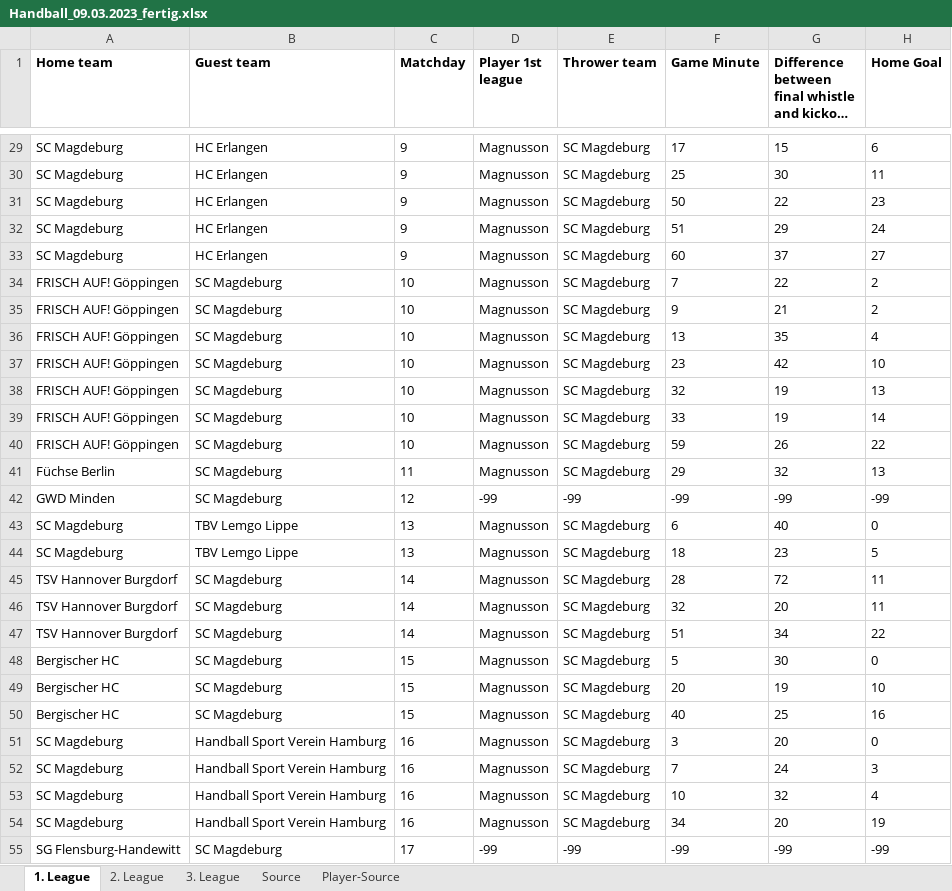
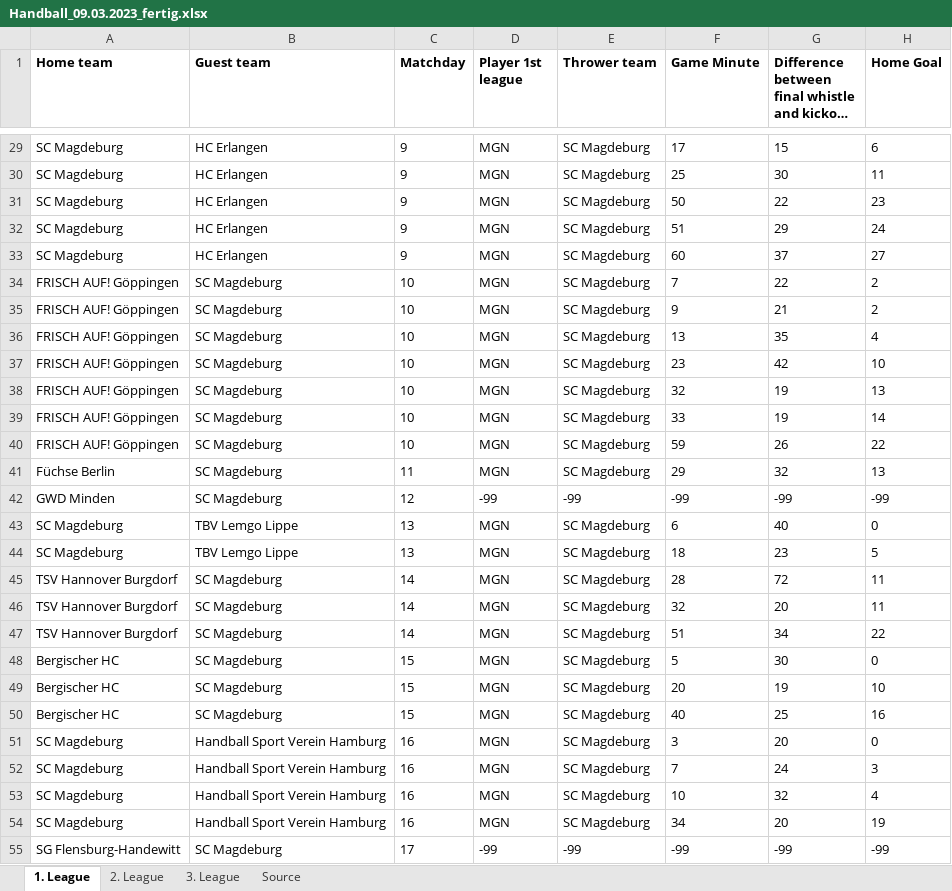
Before and after one commit to nayansavaliya/handball-data-science, an Excel workbook: data/final/Handball_09.03.2023_fertig.xlsx, sheet 1. League, drawn as a sheet; only a part is shown, gaps mark what is left out; long unchanged cells end in …; values as stored, in another font and other column widths than the file's, no borders; charts and pictures not drawn; the diff covers the shown part only; the diff names each change by its address in the sheet, - before the commit and + after, or states it on an @@ line.

```diff
--- a/data/final/Handball_09.03.2023_fertig.xlsx (sheet 1. League)
+++ b/data/final/Handball_09.03.2023_fertig.xlsx (sheet 1. League)
-sheet tab: Player-Source
-D29:D41 (Player 1st league): Magnusson
+D29:D41 (Player 1st league): MGN
-D43:D54 (Player 1st league): Magnusson
+D43:D54 (Player 1st league): MGN
```
Also changed, not shown: 286 edited cells elsewhere in this sheet, sheet 3. League, sheet 2. League, hidden cells, charts or pictures, 51 other files.
